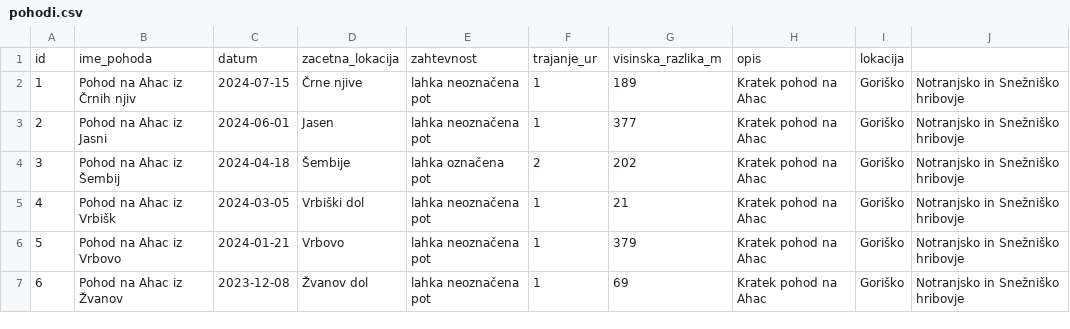
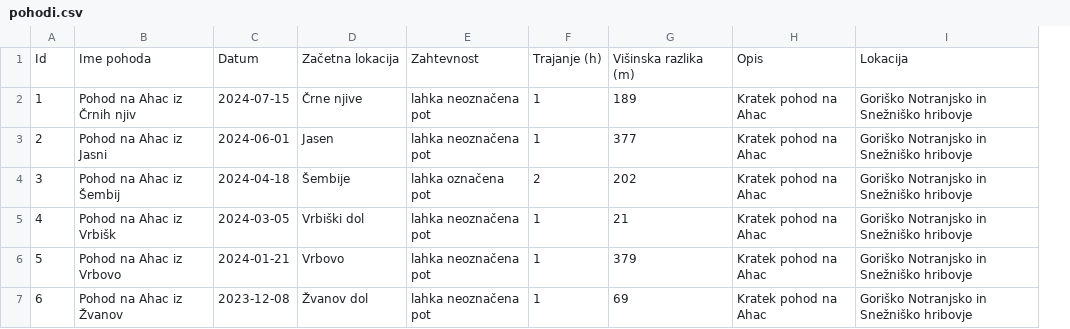
Before and after one commit to EvaStrasek/OPB-HikeBuddy, a CSV file: Data/pohodi.csv, drawn as a sheet; removed rows and columns are numbered as before the commit, all else as after; the diff names each change by its address in the sheet, - before the commit and + after, or states it on an @@ line.

Commit message:
naredila stran pohodi

```diff
--- a/Data/pohodi.csv
+++ b/Data/pohodi.csv
-column I, rows 2-7: all Goriško
-column J, rows 2-7: all Notranjsko in Snežniško hribovje
+column I, rows 2-7: all Goriško Notranjsko in Snežniško hribovje
-row 1: id | ime_pohoda | datum | zacetna_lokacija | zahtevnost | trajanje_ur | visinska_razlika_m | opis | lokacija
+row 1: Id | Ime pohoda | Datum | Začetna lokacija | Zahtevnost | Trajanje (h) | Višinska razlika (m) | Opis | Lokacija
```
Also changed, not shown: 14 other files.
